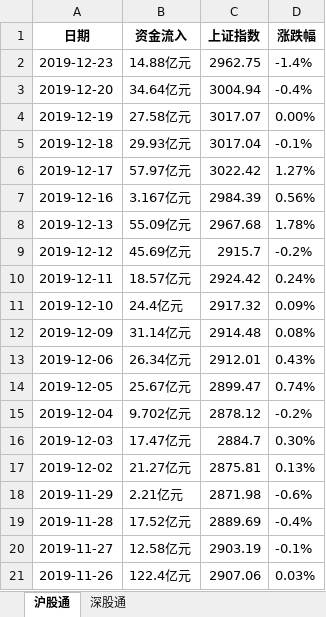
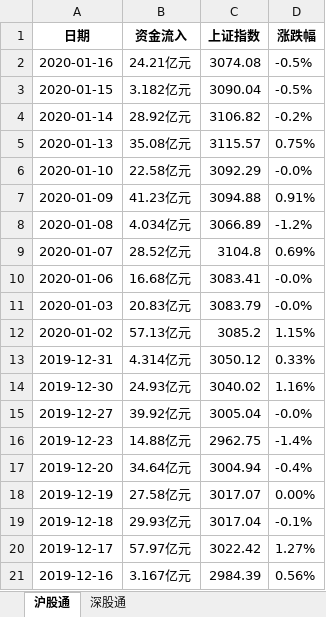
Before and after one commit to dingjianhub/datastudio, an Excel workbook: datas/北向资金流向.xlsx, sheet 沪股通, drawn as a sheet; only a part is shown; the shorter side is filled out with more unchanged rows; values as stored, in another font and other column widths than the file's, no borders; the diff covers the shown part only; the diff names each change by its address in the sheet, - before the commit and + after, or states it on an @@ line.

```diff
--- a/datas/北向资金流向.xlsx (sheet 沪股通)
+++ b/datas/北向资金流向.xlsx (sheet 沪股通)
+row 2: 2020-01-16 | 24.21亿元 | 3074.08 | -0.5%
+row 3: 2020-01-15 | 3.182亿元 | 3090.04 | -0.5%
+row 4: 2020-01-14 | 28.92亿元 | 3106.82 | -0.2%
+row 5: 2020-01-13 | 35.08亿元 | 3115.57 | 0.75%
+row 6: 2020-01-10 | 22.58亿元 | 3092.29 | -0.0%
+row 7: 2020-01-09 | 41.23亿元 | 3094.88 | 0.91%
+row 8: 2020-01-08 | 4.034亿元 | 3066.89 | -1.2%
+row 9: 2020-01-07 | 28.52亿元 | 3104.8 | 0.69%
+row 10: 2020-01-06 | 16.68亿元 | 3083.41 | -0.0%
+row 11: 2020-01-03 | 20.83亿元 | 3083.79 | -0.0%
+row 12: 2020-01-02 | 57.13亿元 | 3085.2 | 1.15%
+row 13: 2019-12-31 | 4.314亿元 | 3050.12 | 0.33%
+row 14: 2019-12-30 | 24.93亿元 | 3040.02 | 1.16%
+row 15: 2019-12-27 | 39.92亿元 | 3005.04 | -0.0%
```
Also changed, not shown: 14 removed rows elsewhere in this sheet, sheet 深股通, datas/市场温度计.xlsx, datas/指数分组.xlsx, 33 other files.
